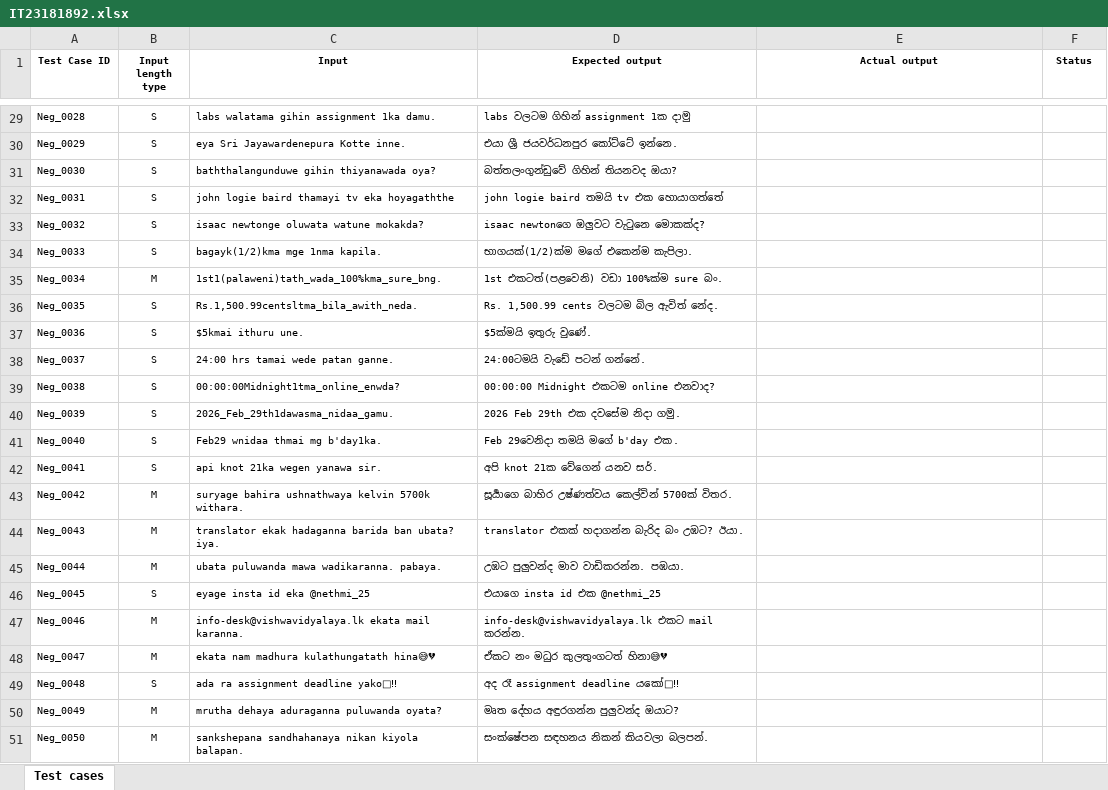
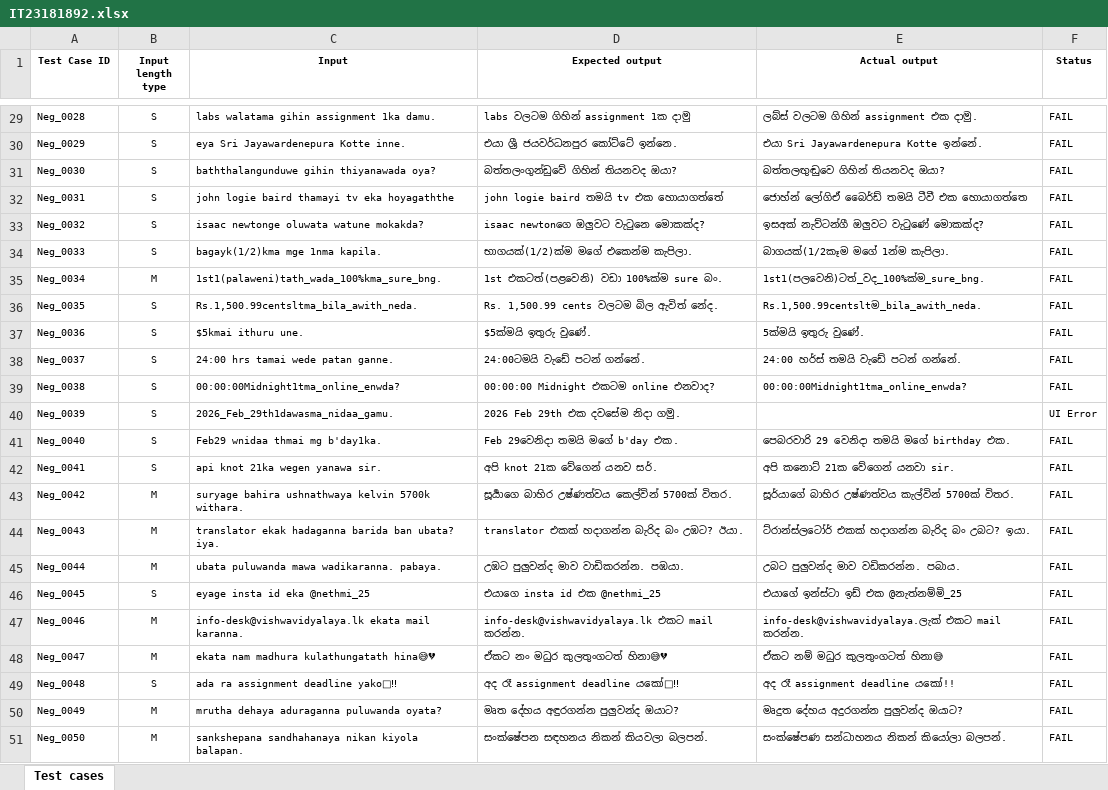
Before and after one commit to Pinidu-Subasinghe/IT23181892-ITPM-New_Assignment_01, an Excel workbook: Test_Automation/IT23181892.xlsx, sheet Test cases, drawn as a sheet; only a part is shown, gaps mark what is left out; values as stored, in another font and other column widths than the file's, no borders; the diff covers the shown part only; the diff names each change by its address in the sheet, - before the commit and + after, or states it on an @@ line.

Commit message:
Add updated Excel file for test automation

```diff
--- a/Test_Automation/IT23181892.xlsx (sheet Test cases)
+++ b/Test_Automation/IT23181892.xlsx (sheet Test cases)
-E29 (Actual output): (empty)
+E29 (Actual output): ලබ්ස් වලටම ගිහින් assignment එක දාමු.
-F29:F39 (Status): (empty)
+F29:F39 (Status): FAIL
-E30 (Actual output): (empty)
+E30 (Actual output): එයා Sri Jayawardenepura Kotte ඉන්නේ.
-E31 (Actual output): (empty)
+E31 (Actual output): බත්තලඟුඬුවෙ ගිහින් තියනවද ඔයා?
-E32 (Actual output): (empty)
+E32 (Actual output): ජොහ්න් ලෝගිඒ බෛර්ඩ් තමයි ටීවී එක හොයාගත්තෙ
-E33 (Actual output): (empty)
+E33 (Actual output): ඉසඅක් නැව්ටන්ගී ඔලුවට වැටුණේ මොකක්ද?
-E34 (Actual output): (empty)
+E34 (Actual output): බාගයක්(1/2කෑම මගේ 1න්ම කැපිලා.
-E35 (Actual output): (empty)
+E35 (Actual output): 1st1(පලවෙනි)ටත්_වද_100%ක්ම_sure_bng.
-E36 (Actual output): (empty)
+E36 (Actual output): Rs.1,500.99centsltම_bila_awith_neda.
-E37 (Actual output): (empty)
+E37 (Actual output): 5ක්මයි ඉතුරු වුණේ.
-E38 (Actual output): (empty)
+E38 (Actual output): 24:00 හර්ස් තමයි වැඩේ පටන් ගන්නේ.
-E39 (Actual output): (empty)
+E39 (Actual output): 00:00:00Midnight1tma_online_enwda?
-F40 (Status): (empty)
+F40 (Status): UI Error
-E41 (Actual output): (empty)
+E41 (Actual output): පෙබරවාරි 29 වෙනිදා තමයි මගේ birthday එක.
-F41:F51 (Status): (empty)
+F41:F51 (Status): FAIL
-E42 (Actual output): (empty)
+E42 (Actual output): අපි කනොට් 21ක වේගෙන් යනවා sir.
-E43 (Actual output): (empty)
+E43 (Actual output): සූර්යාගේ බාහිර උෂ්ණත්වය කැල්වින් 5700ක් විතර.
-E44 (Actual output): (empty)
+E44 (Actual output): ට්රාන්ස්ලටෝර් එකක් හදාගන්න බැරිද බං උබට? ඉයා.
-E45 (Actual output): (empty)
+E45 (Actual output): උබට පුලුවන්ද මාව වඩිකරන්න. පබාය.
-E46 (Actual output): (empty)
+E46 (Actual output): එයාගේ ඉන්ස්ටා ඉඩ් එක @නැත්නම්මි_25
-E47 (Actual output): (empty)
+E47 (Actual output): info-desk@vishwavidyalaya.ලැක් එකට mail කරන්න.
-E48 (Actual output): (empty)
+E48 (Actual output): ඒකට නම් මධුර කුලතුංගටත් හිනා😅
-E49 (Actual output): (empty)
+E49 (Actual output): අද රෑ assignment deadline යකෝ!!
-E50 (Actual output): (empty)
+E50 (Actual output): මෘදුත දේහය අදුරගන්න පුලුවන්ද ඔයාට?
-E51 (Actual output): (empty)
+E51 (Actual output): සංක්ෂේපණ සන්ධාහනය නිකන් කියෝලා බලපන්.
```
Also changed, not shown: 54 edited cells elsewhere in this sheet, 1 other file.
